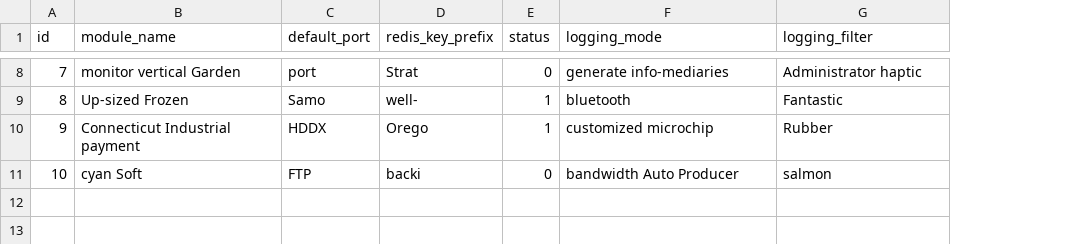
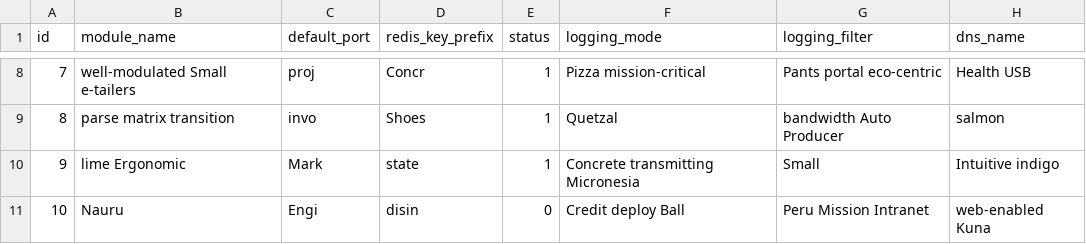
Before and after one commit to yasamanahmadi88/med, a CSV file: src/main/resources/config/liquibase/fake-data/module.csv, drawn as a sheet; only a part is shown, gaps mark what is left out; the diff covers the shown part only; the diff names each change by its address in the sheet, - before the commit and + after, or states it on an @@ line.

Commit message:
module changes and ui enhancements

```diff
--- a/src/main/resources/config/liquibase/fake-data/module.csv
+++ b/src/main/resources/config/liquibase/fake-data/module.csv
+column H (dns_name), rows 8-11: Health USB | salmon | Intuitive indigo | web-enabled Kuna
-B8 (module_name): monitor vertical Garden
+B8 (module_name): well-modulated Small e-tailers
-C8 (default_port): port
+C8 (default_port): proj
-D8 (redis_key_prefix): Strat
+D8 (redis_key_prefix): Concr
-E8 (status): 0
+E8 (status): 1
-F8 (logging_mode): generate info-mediaries
+F8 (logging_mode): Pizza mission-critical
-G8 (logging_filter): Administrator haptic
+G8 (logging_filter): Pants portal eco-centric
-B9 (module_name): Up-sized Frozen
+B9 (module_name): parse matrix transition
-C9 (default_port): Samo
+C9 (default_port): invo
-D9 (redis_key_prefix): well-
+D9 (redis_key_prefix): Shoes
-F9 (logging_mode): bluetooth
+F9 (logging_mode): Quetzal
-G9 (logging_filter): Fantastic
+G9 (logging_filter): bandwidth Auto Producer
-B10 (module_name): Connecticut Industrial payment
+B10 (module_name): lime Ergonomic
-C10 (default_port): HDDX
+C10 (default_port): Mark
-D10 (redis_key_prefix): Orego
+D10 (redis_key_prefix): state
-F10 (logging_mode): customized microchip
+F10 (logging_mode): Concrete transmitting Micronesia
-G10 (logging_filter): Rubber
+G10 (logging_filter): Small
-B11 (module_name): cyan Soft
+B11 (module_name): Nauru
-C11 (default_port): FTP
+C11 (default_port): Engi
-D11 (redis_key_prefix): backi
+D11 (redis_key_prefix): disin
-F11 (logging_mode): bandwidth Auto Producer
+F11 (logging_mode): Credit deploy Ball
-G11 (logging_filter): salmon
+G11 (logging_filter): Peru Mission Intranet
```
Also changed, not shown: 26 edited cells elsewhere in this file, 20 other files.
